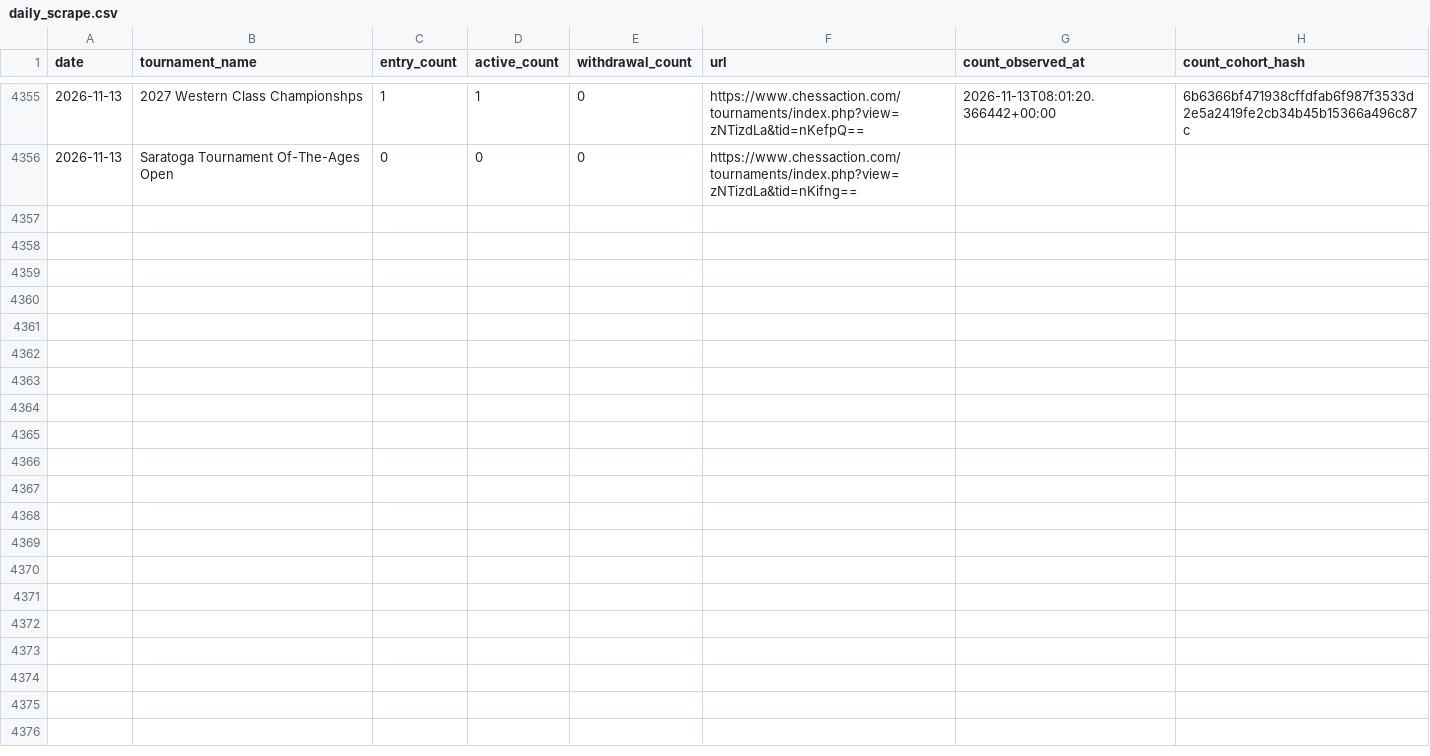
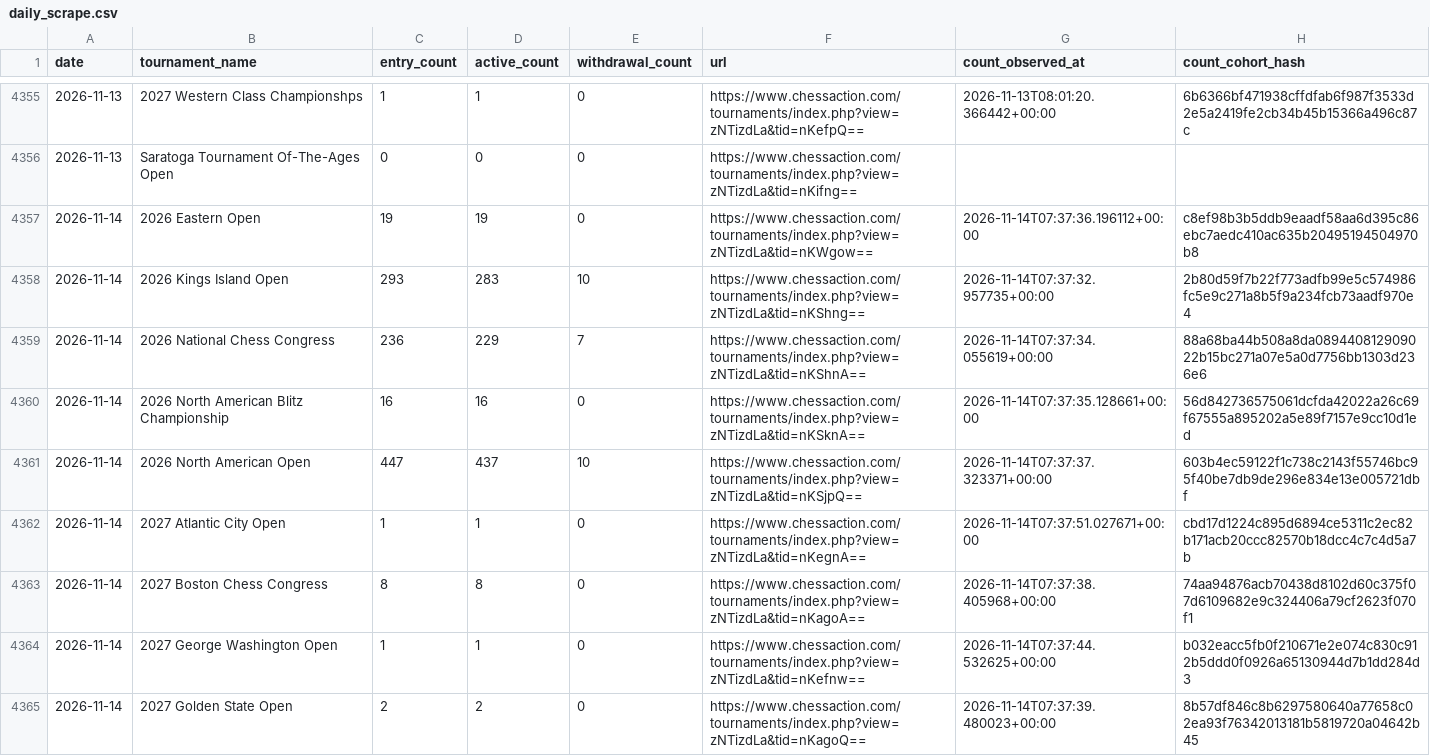
Before and after one commit to HaterAndrew/chess-prediction, a CSV file: output/daily_scrape.csv, drawn as a sheet; only a part is shown, gaps mark what is left out; the diff covers the shown part only.

Commit message:
Daily update: 2026-11-14

```diff
--- a/output/daily_scrape.csv
+++ b/output/daily_scrape.csv
@@ -4356 +4356,10 @@ date,tournament_name,entry_count,active_count,withdrawal_count,url,count_observe
 2026-11-13,Saratoga Tournament Of-The-Ages Open,0,0,0,https://www.chessaction.com/tournaments/index.php?view=zNTizdLa&tid=nKifng==,,
+2026-11-14,2026 Eastern Open,19,19,0,https://www.chessaction.com/tournaments/index.php?view=zNTizdLa&tid=nKWgow==,2026-11-14T07:37:36.196112+00:00,c8ef98b3b5ddb9eaadf58aa6d395c86ebc7aedc410ac635b20495194504970b8
+2026-11-14,2026 Kings Island Open,293,283,10,https://www.chessaction.com/tournaments/index.php?view=zNTizdLa&tid=nKShng==,2026-11-14T07:37:32.957735+00:00,2b80d59f7b22f773adfb99e5c574986fc5e9c271a8b5f9a234fcb73aadf970e4
+2026-11-14,2026 National Chess Congress,236,229,7,https://www.chessaction.com/tournaments/index.php?view=zNTizdLa&tid=nKShnA==,2026-11-14T07:37:34.055619+00:00,88a68ba44b508a8da089440812909022b15bc271a07e5a0d7756bb1303d236e6
+2026-11-14,2026 North American Blitz Championship,16,16,0,https://www.chessaction.com/tournaments/index.php?view=zNTizdLa&tid=nKSknA==,2026-11-14T07:37:35.128661+00:00,56d842736575061dcfda42022a26c69f67555a895202a5e89f7157e9cc10d1ed
+2026-11-14,2026 North American Open,447,437,10,https://www.chessaction.com/tournaments/index.php?view=zNTizdLa&tid=nKSjpQ==,2026-11-14T07:37:37.323371+00:00,603b4ec59122f1c738c2143f55746bc95f40be7db9de296e834e13e005721dbf
+2026-11-14,2027 Atlantic City Open,1,1,0,https://www.chessaction.com/tournaments/index.php?view=zNTizdLa&tid=nKegnA==,2026-11-14T07:37:51.027671+00:00,cbd17d1224c895d6894ce5311c2ec82b171acb20ccc82570b18dcc4c7c4d5a7b
+2026-11-14,2027 Boston Chess Congress,8,8,0,https://www.chessaction.com/tournaments/index.php?view=zNTizdLa&tid=nKagoA==,2026-11-14T07:37:38.405968+00:00,74aa94876acb70438d8102d60c375f07d6109682e9c324406a79cf2623f070f1
+2026-11-14,2027 George Washington Open,1,1,0,https://www.chessaction.com/tournaments/index.php?view=zNTizdLa&tid=nKefnw==,2026-11-14T07:37:44.532625+00:00,b032eacc5fb0f210671e2e074c830c912b5ddd0f0926a65130944d7b1dd284d3
+2026-11-14,2027 Golden State Open,2,2,0,https://www.chessaction.com/tournaments/index.php?view=zNTizdLa&tid=nKagoQ==,2026-11-14T07:37:39.480023+00:00,8b57df846c8b6297580640a77658c02ea93f76342013181b5819720a04642b45
```
Also changed, not shown: 9 added rows elsewhere in this file, output/tournament_summary.csv, output/update_log.csv, 13 other files.
